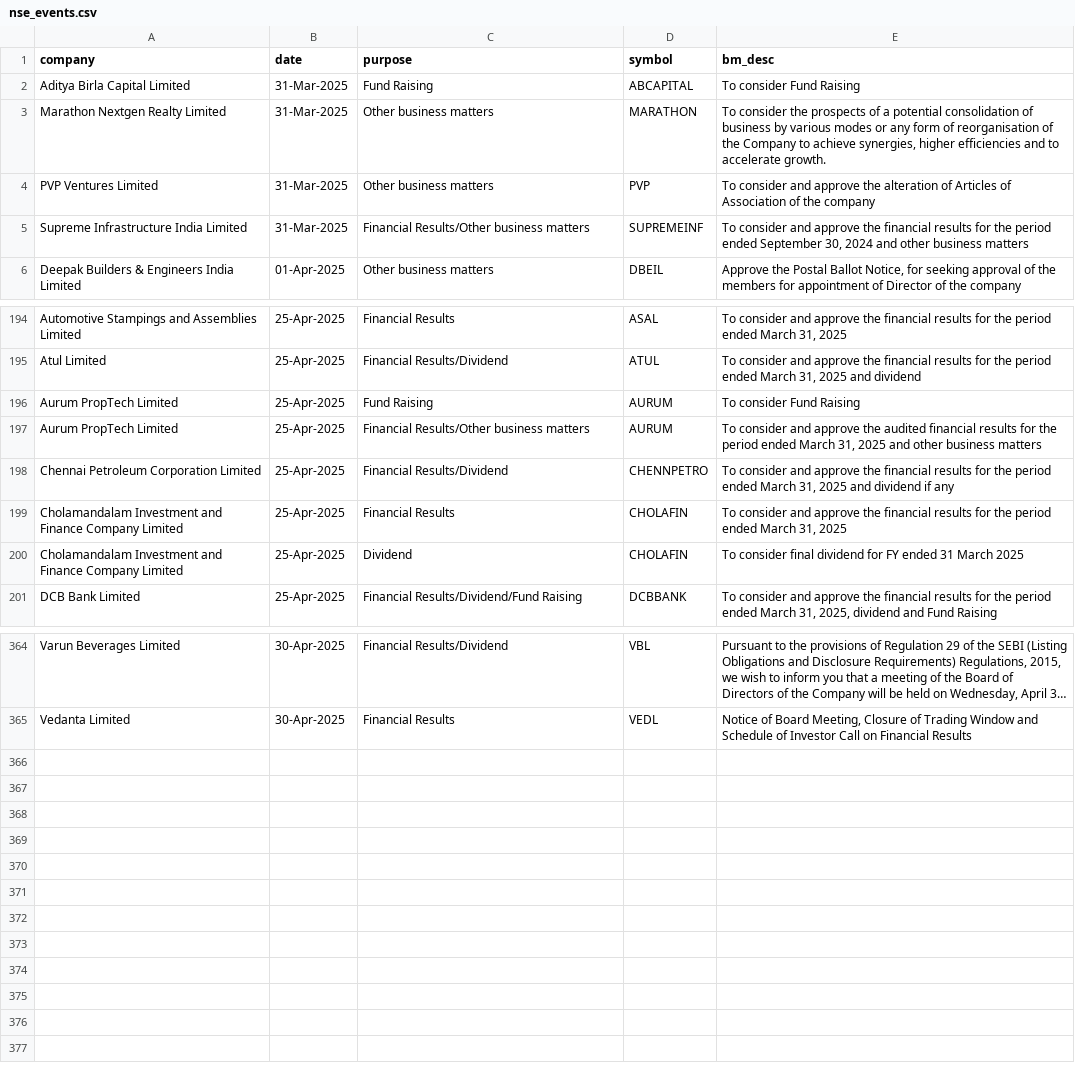
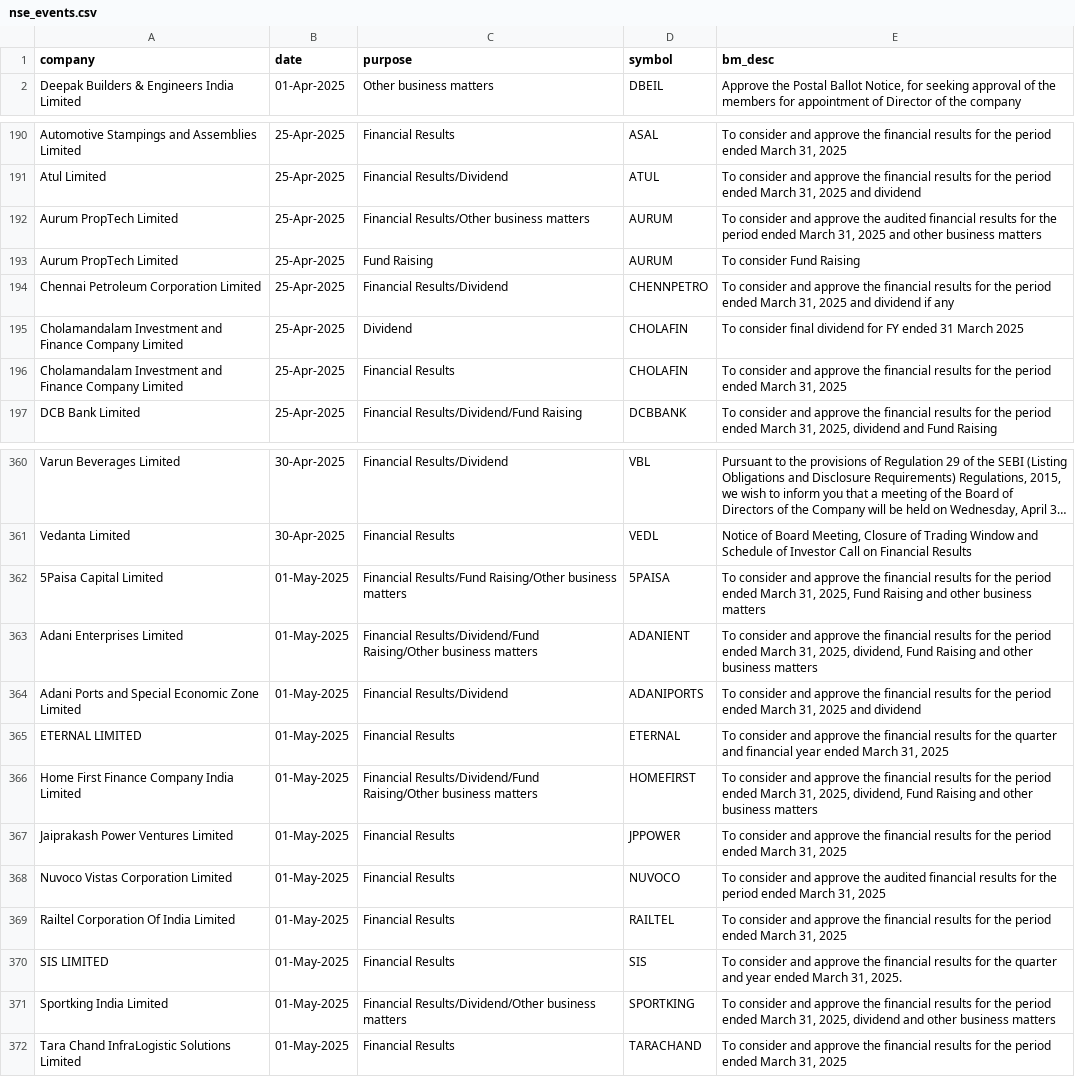
Before and after one commit to tsrajpurohit/event, a CSV file: nse_events.csv, drawn as a sheet; only a part is shown, gaps mark what is left out; long unchanged cells end in …; removed rows and columns are numbered as before the commit, all else as after; the diff covers the shown part only; the diff names each change by its address in the sheet, - before the commit and + after, or states it on an @@ line.

```diff
--- a/nse_events.csv
+++ b/nse_events.csv
-row 2: Aditya Birla Capital Limited | 31-Mar-2025 | Fund Raising | ABCAPITAL | To consider Fund Raising
-row 3: Marathon Nextgen Realty Limited | 31-Mar-2025 | Other business matters | MARATHON | To consider the prospects of a potential consolidation of business by various modes or any form of reorganisation of the Company to achieve synergies, higher efficiencies and to accelerate growth.
-row 4: PVP Ventures Limited | 31-Mar-2025 | Other business matters | PVP | To consider and approve the alteration of Articles of Association of the company
-row 5: Supreme Infrastructure India Limited | 31-Mar-2025 | Financial Results/Other business matters | SUPREMEINF | To consider and approve the financial results for the period ended September 30, 2024 and other business matters
@@ row 197 moved to row 192: Aurum PropTech Limited @@
@@ row 200 moved to row 195: Cholamandalam Investment and Finance Com… @@
+row 362: 5Paisa Capital Limited | 01-May-2025 | Financial Results/Fund Raising/Other business matters | 5PAISA | To consider and approve the financial results for the period ended March 31, 2025, Fund Raising and other business matters
+row 363: Adani Enterprises Limited | 01-May-2025 | Financial Results/Dividend/Fund Raising/Other business matters | ADANIENT | To consider and approve the financial results for the period ended March 31, 2025, dividend, Fund Raising and other business matters
+row 364: Adani Ports and Special Economic Zone Limited | 01-May-2025 | Financial Results/Dividend | ADANIPORTS | To consider and approve the financial results for the period ended March 31, 2025 and dividend
+row 365: ETERNAL LIMITED | 01-May-2025 | Financial Results | ETERNAL | To consider and approve the financial results for the quarter and financial year ended March 31, 2025
+row 366: Home First Finance Company India Limited | 01-May-2025 | Financial Results/Dividend/Fund Raising/Other business matters | HOMEFIRST | To consider and approve the financial results for the period ended March 31, 2025, dividend, Fund Raising and other business matters
+row 367: Jaiprakash Power Ventures Limited | 01-May-2025 | Financial Results | JPPOWER | To consider and approve the financial results for the period ended March 31, 2025
+row 368: Nuvoco Vistas Corporation Limited | 01-May-2025 | Financial Results | NUVOCO | To consider and approve the audited financial results for the period ended March 31, 2025
+row 369: Railtel Corporation Of India Limited | 01-May-2025 | Financial Results | RAILTEL | To consider and approve the financial results for the period ended March 31, 2025
+row 370: SIS LIMITED | 01-May-2025 | Financial Results | SIS | To consider and approve the financial results for the quarter and year ended March 31, 2025.
+row 371: Sportking India Limited | 01-May-2025 | Financial Results/Dividend/Other business matters | SPORTKING | To consider and approve the financial results for the period ended March 31, 2025, dividend and other business matters
+row 372: Tara Chand InfraLogistic Solutions Limited | 01-May-2025 | Financial Results | TARACHAND | To consider and approve the financial results for the period ended March 31, 2025
```
Also changed, not shown: 7 moved rows elsewhere in this file, bulk_deals.csv.
